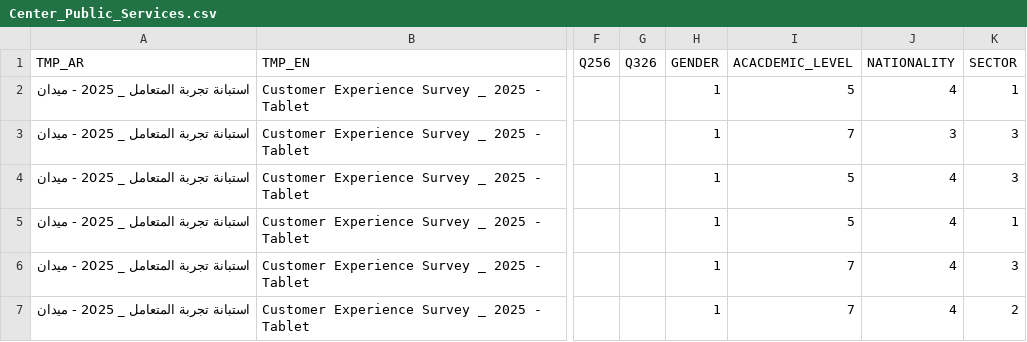
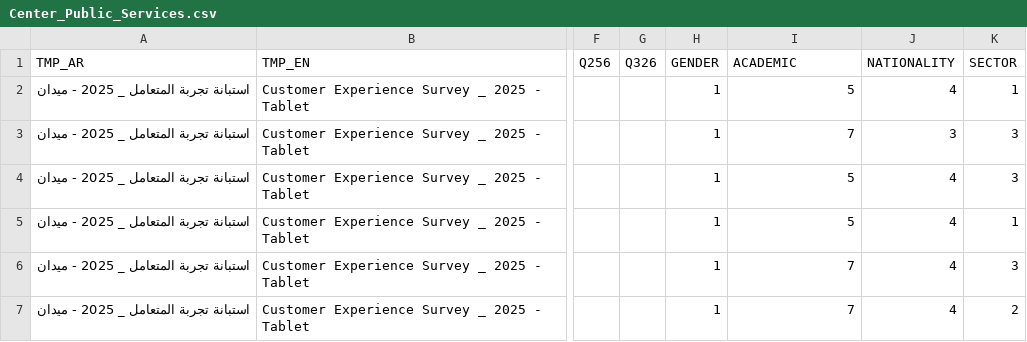
Before and after one commit to roum71/customer-satisfaction-dashboard, a CSV file: Center_Public_Services.csv, drawn as a sheet; only a part is shown, gaps mark what is left out; the diff names each change by its address in the sheet, - before the commit and + after, or states it on an @@ line.

Commit message:
Update Center_Public_Services.csv

```diff
--- a/Center_Public_Services.csv
+++ b/Center_Public_Services.csv
-I1: ACACDEMIC_LEVEL
+I1: ACADEMIC
```
